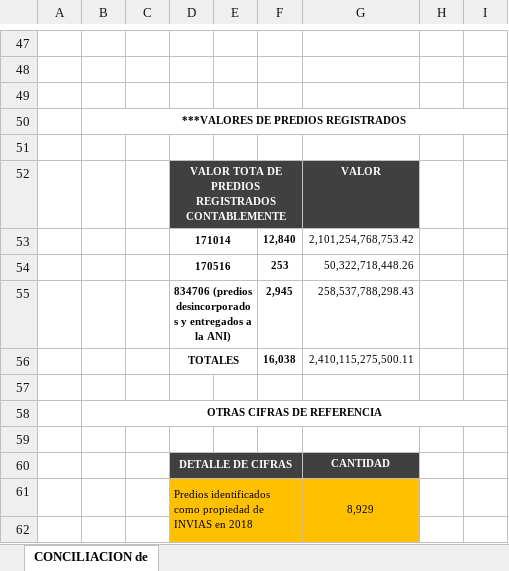
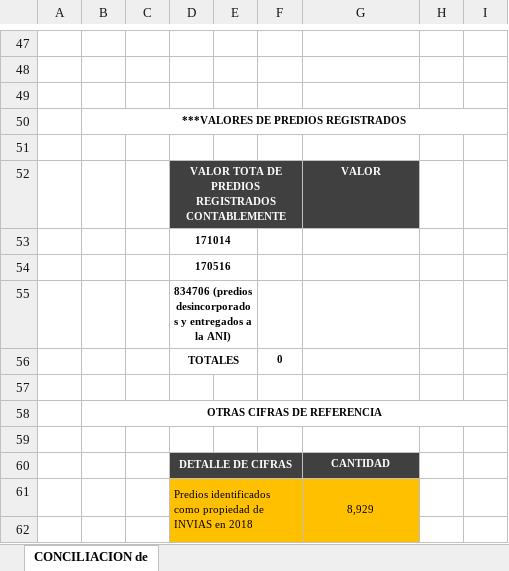
Before and after one commit to dfrodriguezl/bupi, an Excel workbook: backend/conciliacion.xlsx, sheet CONCILIACION de, drawn as a sheet; only a part is shown, gaps mark what is left out; values as stored, in another font and other column widths than the file's, no borders; charts and pictures not drawn; removed rows and columns are numbered as before the commit, all else as after; the diff names each change by its address in the sheet, - before the commit and + after, or states it on an @@ line.

```diff
--- a/backend/conciliacion.xlsx (sheet CONCILIACION de)
+++ b/backend/conciliacion.xlsx (sheet CONCILIACION de)
-row 53:  |  |  | 171014 |  | 12,840 | 2,101,254,768,753.42
-row 54:  |  |  | 170516 |  | 253 | 50,322,718,448.26
-row 55:  |  |  | 834706 (predios desincorporados y entregados a la ANI) |  | 2,945 | 258,537,788,298.43
-row 56:  |  |  | TOTALES |  | 16,038 | 2,410,115,275,500.11
+row 53:  |  |  | 171014
+row 54:  |  |  | 170516
+row 55:  |  |  | 834706 (predios desincorporados y entregados a la ANI)
+row 56:  |  |  | TOTALES |  | 0
```
Also changed, not shown: 2 other files.
